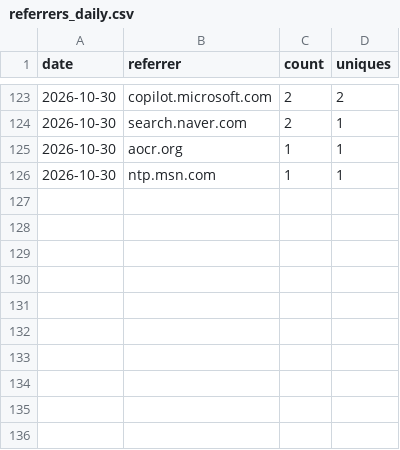
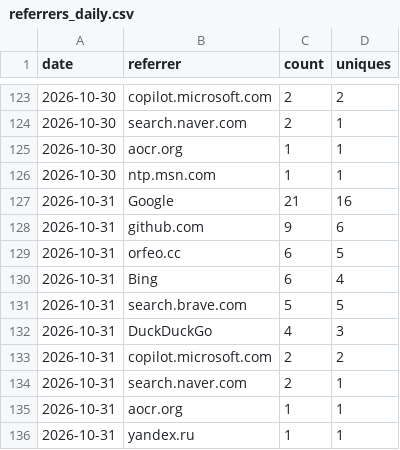
Before and after one commit to Squarebow/Orfeo, a CSV file: data/referrers_daily.csv, drawn as a sheet; only a part is shown, gaps mark what is left out; the diff names each change by its address in the sheet, - before the commit and + after, or states it on an @@ line.

```diff
--- a/data/referrers_daily.csv
+++ b/data/referrers_daily.csv
+row 127: 2026-10-31 | Google | 21 | 16
+row 128: 2026-10-31 | github.com | 9 | 6
+row 129: 2026-10-31 | orfeo.cc | 6 | 5
+row 130: 2026-10-31 | Bing | 6 | 4
+row 131: 2026-10-31 | search.brave.com | 5 | 5
+row 132: 2026-10-31 | DuckDuckGo | 4 | 3
+row 133: 2026-10-31 | copilot.microsoft.com | 2 | 2
+row 134: 2026-10-31 | search.naver.com | 2 | 1
+row 135: 2026-10-31 | aocr.org | 1 | 1
+row 136: 2026-10-31 | yandex.ru | 1 | 1
```
Also changed, not shown: data/clones.csv, data/downloads.csv, 4 other files.
